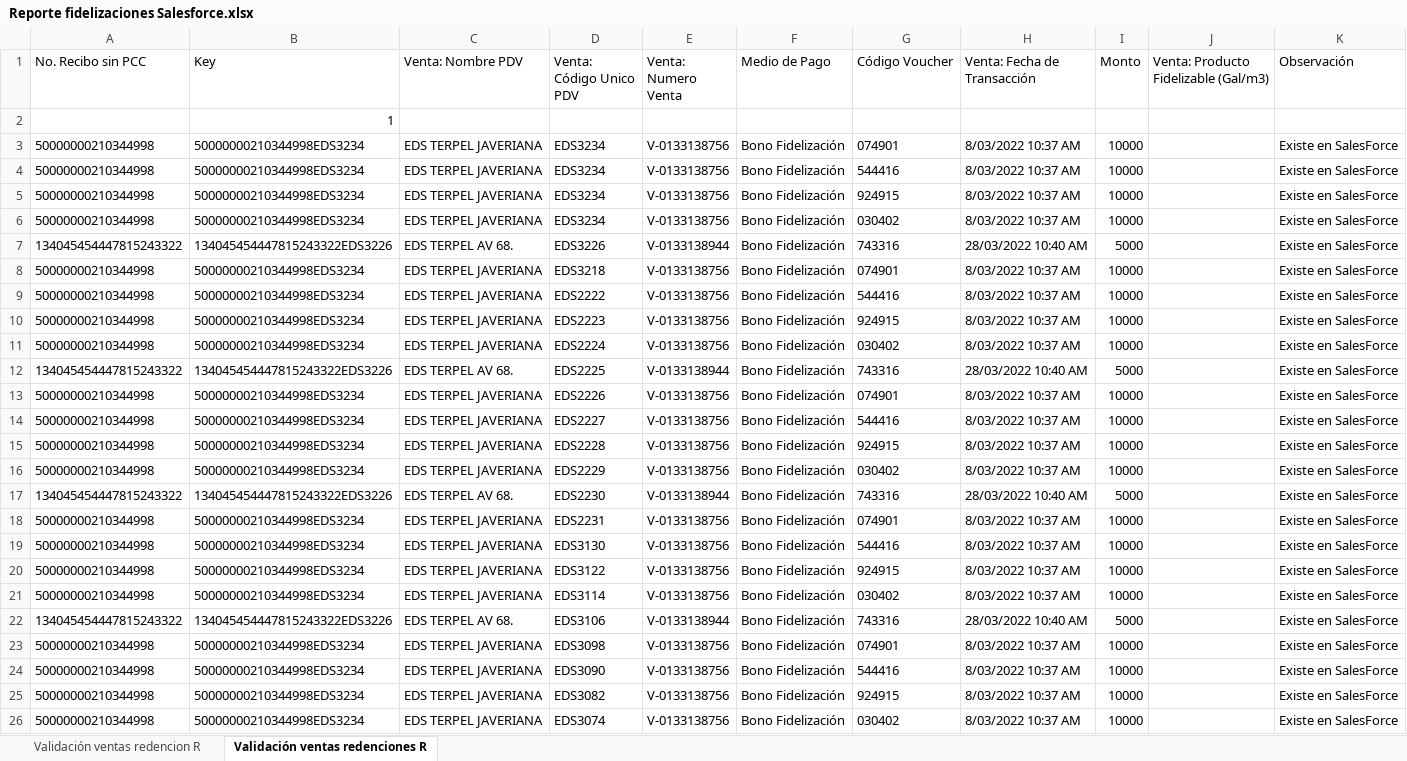
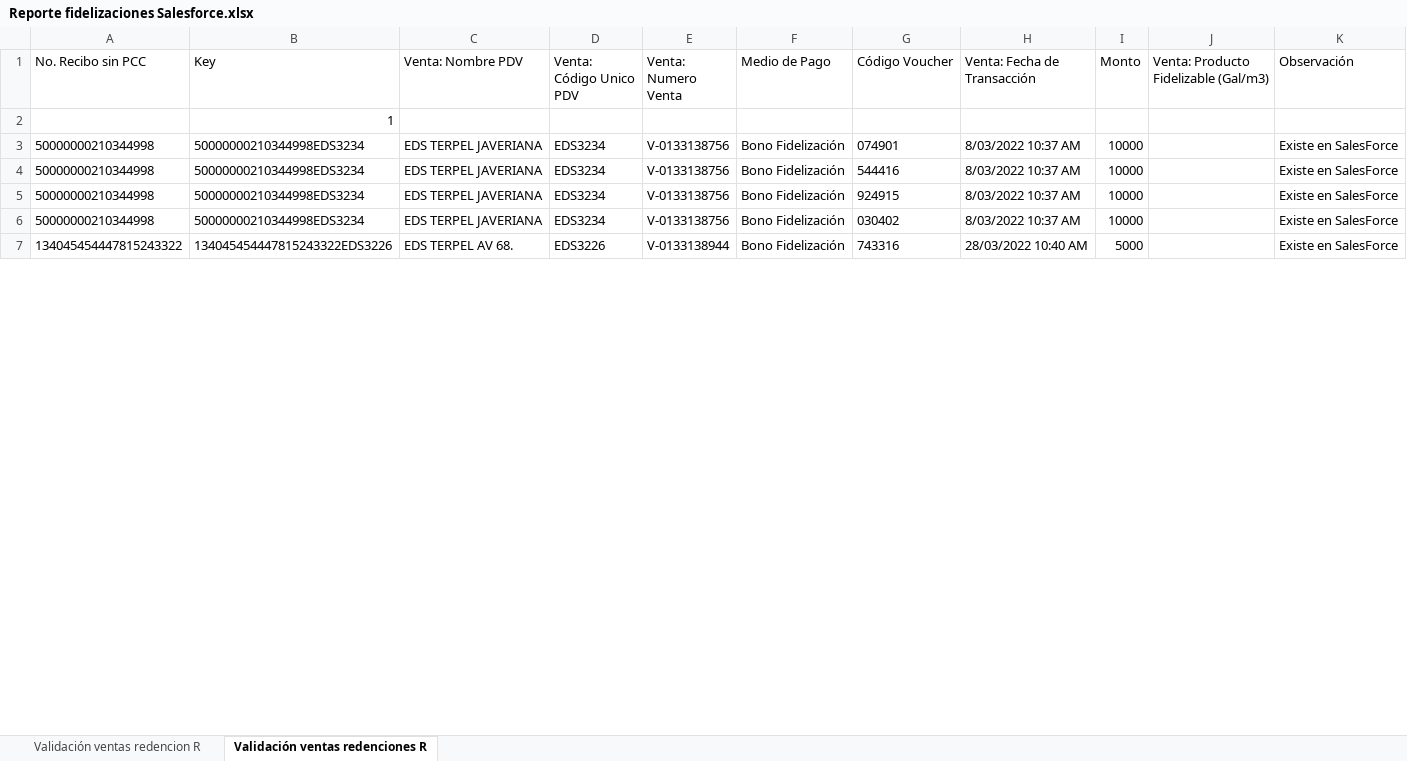
Before and after one commit to EdwinPerezSophos/SBTT0044-Conciliacion-EDS-viva-Terpel, an Excel workbook: Data/Temp/Reporte fidelizaciones Salesforce.xlsx, sheet Validación ventas redenciones R, drawn as a sheet; only a part is shown; values as stored, in another font and other column widths than the file's, no borders; removed rows and columns are numbered as before the commit, all else as after; the diff covers the shown part only; the diff names each change by its address in the sheet, - before the commit and + after, or states it on an @@ line.

```diff
--- a/Data/Temp/Reporte fidelizaciones Salesforce.xlsx (sheet Validación ventas redenciones R)
+++ b/Data/Temp/Reporte fidelizaciones Salesforce.xlsx (sheet Validación ventas redenciones R)
-row 8: 50000000210344998 | 50000000210344998EDS3234 | EDS TERPEL JAVERIANA | EDS3218 | V-0133138756 | Bono Fidelización | 074901 | 8/03/2022 10:37 AM | 10000 |  | Existe en SalesForce
-row 9: 50000000210344998 | 50000000210344998EDS3234 | EDS TERPEL JAVERIANA | EDS2222 | V-0133138756 | Bono Fidelización | 544416 | 8/03/2022 10:37 AM | 10000 |  | Existe en SalesForce
-row 10: 50000000210344998 | 50000000210344998EDS3234 | EDS TERPEL JAVERIANA | EDS2223 | V-0133138756 | Bono Fidelización | 924915 | 8/03/2022 10:37 AM | 10000 |  | Existe en SalesForce
-row 11: 50000000210344998 | 50000000210344998EDS3234 | EDS TERPEL JAVERIANA | EDS2224 | V-0133138756 | Bono Fidelización | 030402 | 8/03/2022 10:37 AM | 10000 |  | Existe en SalesForce
-row 12: 134045454447815243322 | 134045454447815243322EDS3226 | EDS TERPEL AV 68. | EDS2225 | V-0133138944 | Bono Fidelización | 743316 | 28/03/2022 10:40 AM | 5000 |  | Existe en SalesForce
-row 13: 50000000210344998 | 50000000210344998EDS3234 | EDS TERPEL JAVERIANA | EDS2226 | V-0133138756 | Bono Fidelización | 074901 | 8/03/2022 10:37 AM | 10000 |  | Existe en SalesForce
-row 14: 50000000210344998 | 50000000210344998EDS3234 | EDS TERPEL JAVERIANA | EDS2227 | V-0133138756 | Bono Fidelización | 544416 | 8/03/2022 10:37 AM | 10000 |  | Existe en SalesForce
-row 15: 50000000210344998 | 50000000210344998EDS3234 | EDS TERPEL JAVERIANA | EDS2228 | V-0133138756 | Bono Fidelización | 924915 | 8/03/2022 10:37 AM | 10000 |  | Existe en SalesForce
-row 16: 50000000210344998 | 50000000210344998EDS3234 | EDS TERPEL JAVERIANA | EDS2229 | V-0133138756 | Bono Fidelización | 030402 | 8/03/2022 10:37 AM | 10000 |  | Existe en SalesForce
-row 17: 134045454447815243322 | 134045454447815243322EDS3226 | EDS TERPEL AV 68. | EDS2230 | V-0133138944 | Bono Fidelización | 743316 | 28/03/2022 10:40 AM | 5000 |  | Existe en SalesForce
-row 18: 50000000210344998 | 50000000210344998EDS3234 | EDS TERPEL JAVERIANA | EDS2231 | V-0133138756 | Bono Fidelización | 074901 | 8/03/2022 10:37 AM | 10000 |  | Existe en SalesForce
-row 19: 50000000210344998 | 50000000210344998EDS3234 | EDS TERPEL JAVERIANA | EDS3130 | V-0133138756 | Bono Fidelización | 544416 | 8/03/2022 10:37 AM | 10000 |  | Existe en SalesForce
-row 20: 50000000210344998 | 50000000210344998EDS3234 | EDS TERPEL JAVERIANA | EDS3122 | V-0133138756 | Bono Fidelización | 924915 | 8/03/2022 10:37 AM | 10000 |  | Existe en SalesForce
-row 21: 50000000210344998 | 50000000210344998EDS3234 | EDS TERPEL JAVERIANA | EDS3114 | V-0133138756 | Bono Fidelización | 030402 | 8/03/2022 10:37 AM | 10000 |  | Existe en SalesForce
-row 22: 134045454447815243322 | 134045454447815243322EDS3226 | EDS TERPEL AV 68. | EDS3106 | V-0133138944 | Bono Fidelización | 743316 | 28/03/2022 10:40 AM | 5000 |  | Existe en SalesForce
-row 23: 50000000210344998 | 50000000210344998EDS3234 | EDS TERPEL JAVERIANA | EDS3098 | V-0133138756 | Bono Fidelización | 074901 | 8/03/2022 10:37 AM | 10000 |  | Existe en SalesForce
-row 24: 50000000210344998 | 50000000210344998EDS3234 | EDS TERPEL JAVERIANA | EDS3090 | V-0133138756 | Bono Fidelización | 544416 | 8/03/2022 10:37 AM | 10000 |  | Existe en SalesForce
-row 25: 50000000210344998 | 50000000210344998EDS3234 | EDS TERPEL JAVERIANA | EDS3082 | V-0133138756 | Bono Fidelización | 924915 | 8/03/2022 10:37 AM | 10000 |  | Existe en SalesForce
-row 26: 50000000210344998 | 50000000210344998EDS3234 | EDS TERPEL JAVERIANA | EDS3074 | V-0133138756 | Bono Fidelización | 030402 | 8/03/2022 10:37 AM | 10000 |  | Existe en SalesForce
```
Also changed, not shown: 4 added rows and 6 removed rows elsewhere in this sheet, Data/Temp/Reporte fidelizaciones Satelite.xlsx, 4 other files.
